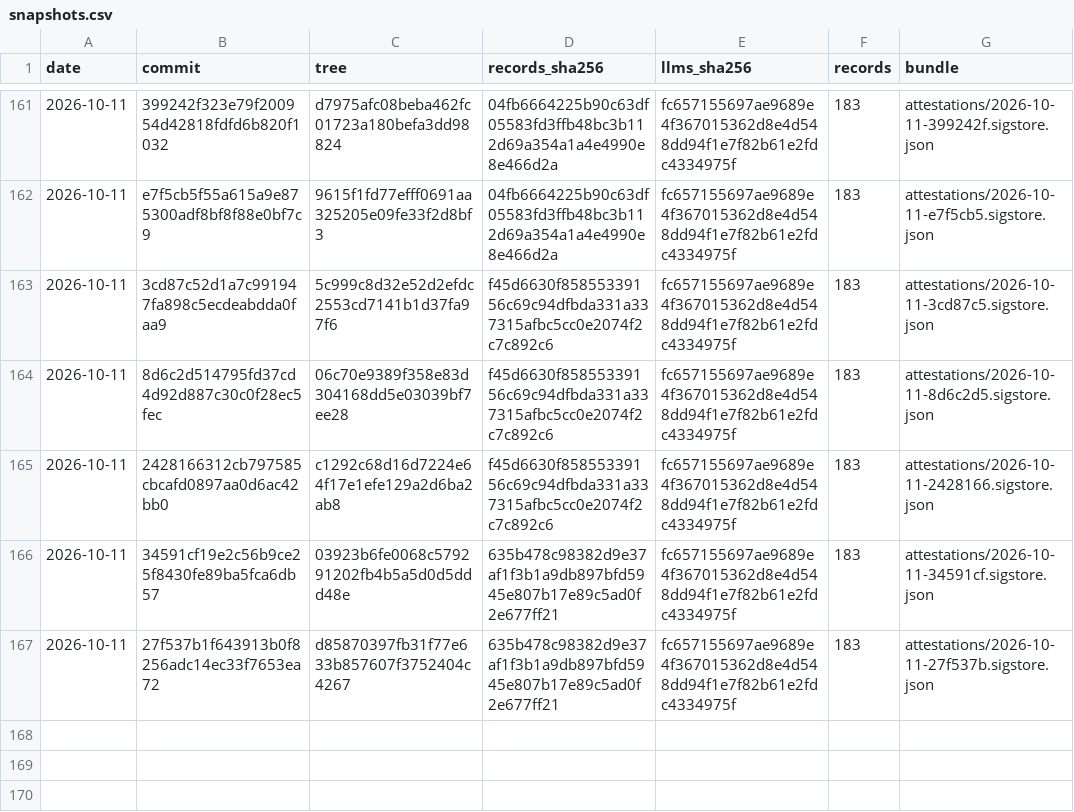
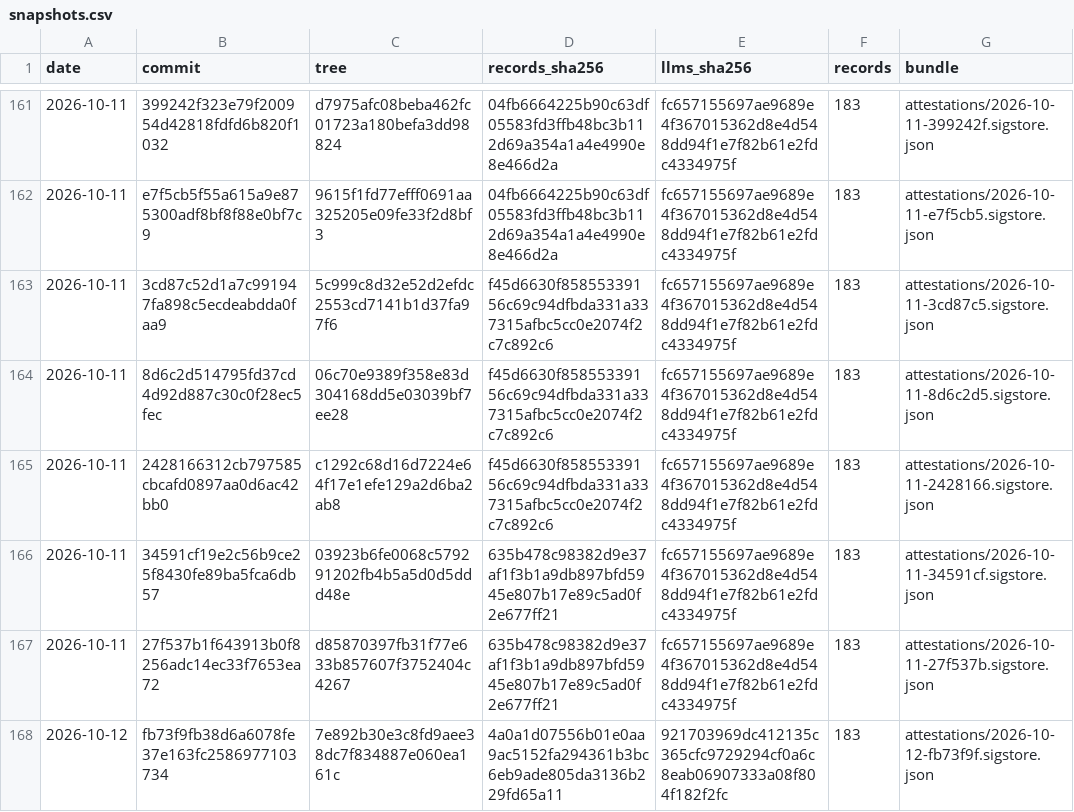
Before and after one commit to pierandpoint/record, a CSV file: snapshots.csv, drawn as a sheet; only a part is shown, gaps mark what is left out; the diff names each change by its address in the sheet, - before the commit and + after, or states it on an @@ line.

```diff
--- a/snapshots.csv
+++ b/snapshots.csv
+row 168: 2026-10-12 | fb73f9fb38d6a6078fe37e163fc2586977103734 | 7e892b30e3c8fd9aee38dc7f834887e060ea161c | 4a0a1d07556b01e0aa9ac5152fa294361b3bc6eb9ade805da3136b229fd65a11 | 921703969dc412135c365cfc9729294cf0a6c8eab06907333a08f804f182f2fc | 183 | attestations/2026-10-12-fb73f9f.sigstore.json
```
Also changed, not shown: 2 other files.
